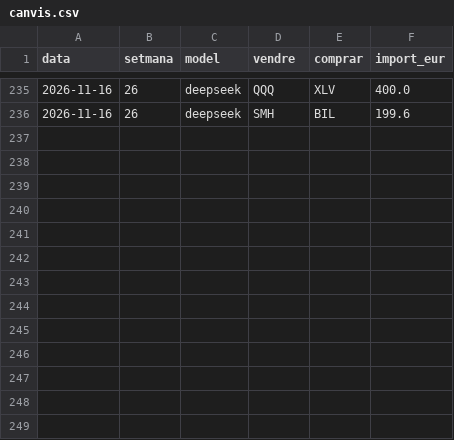
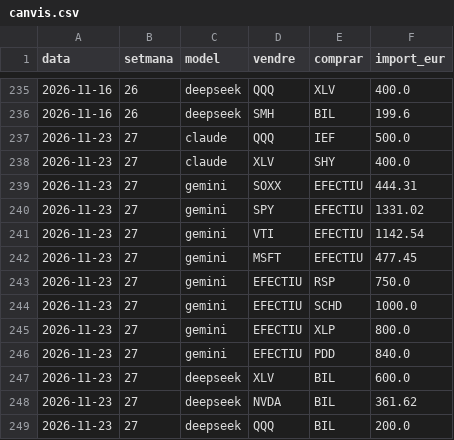
Before and after one commit to davidcortesalv-oss/alpha-artificial, a CSV file: dades/canvis.csv, drawn as a sheet; only a part is shown, gaps mark what is left out; the diff names each change by its address in the sheet, - before the commit and + after, or states it on an @@ line.

```diff
--- a/dades/canvis.csv
+++ b/dades/canvis.csv
+row 237: 2026-11-23 | 27 | claude | QQQ | IEF | 500.0
+row 238: 2026-11-23 | 27 | claude | XLV | SHY | 400.0
+row 239: 2026-11-23 | 27 | gemini | SOXX | EFECTIU | 444.31
+row 240: 2026-11-23 | 27 | gemini | SPY | EFECTIU | 1331.02
+row 241: 2026-11-23 | 27 | gemini | VTI | EFECTIU | 1142.54
+row 242: 2026-11-23 | 27 | gemini | MSFT | EFECTIU | 477.45
+row 243: 2026-11-23 | 27 | gemini | EFECTIU | RSP | 750.0
+row 244: 2026-11-23 | 27 | gemini | EFECTIU | SCHD | 1000.0
+row 245: 2026-11-23 | 27 | gemini | EFECTIU | XLP | 800.0
+row 246: 2026-11-23 | 27 | gemini | EFECTIU | PDD | 840.0
+row 247: 2026-11-23 | 27 | deepseek | XLV | BIL | 600.0
+row 248: 2026-11-23 | 27 | deepseek | NVDA | BIL | 361.62
+row 249: 2026-11-23 | 27 | deepseek | QQQ | BIL | 200.0
```
Also changed, not shown: dades/carteres.csv, dades/comissions.csv, 12 other files.
